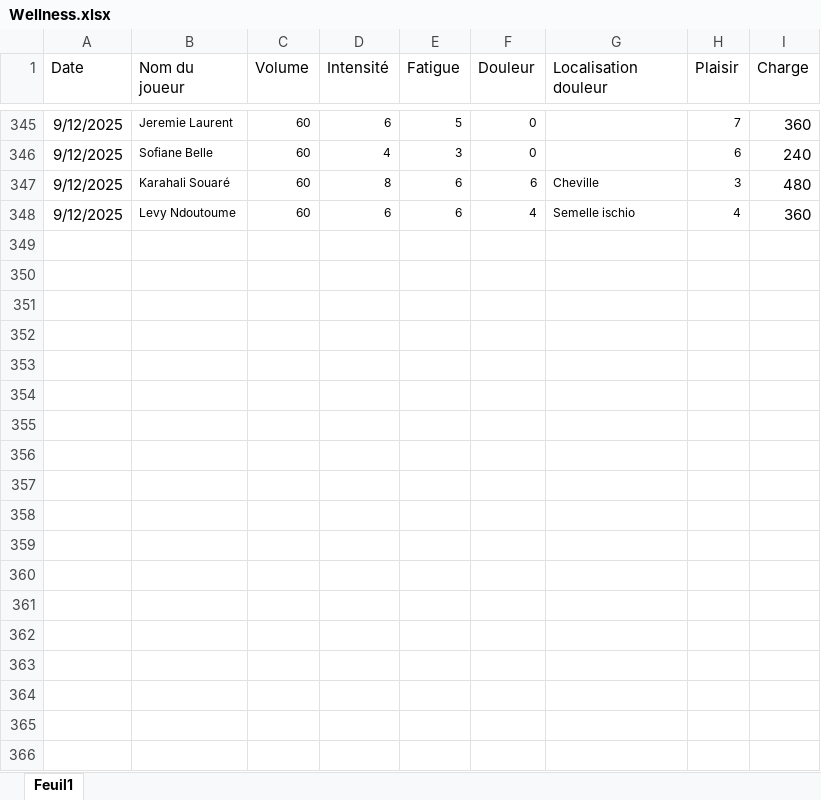
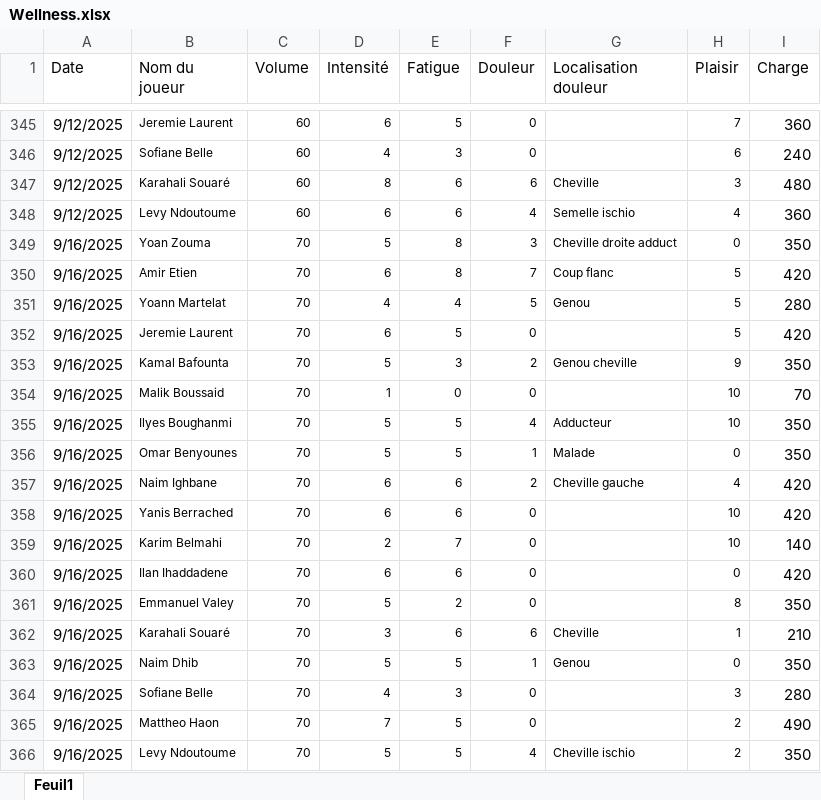
Before and after one commit to Chris15100/lld-app, an Excel workbook: data/Wellness.xlsx, sheet Feuil1, drawn as a sheet; only a part is shown, gaps mark what is left out; values as stored, in another font and other column widths than the file's, no borders; conditional formats not drawn; the diff names each change by its address in the sheet, - before the commit and + after, or states it on an @@ line.

```diff
--- a/data/Wellness.xlsx (sheet Feuil1)
+++ b/data/Wellness.xlsx (sheet Feuil1)
+row 349: 9/16/2025 | Yoan Zouma | 70 | 5 | 8 | 3 | Cheville droite adduct | 0 | 350
+row 350: 9/16/2025 | Amir Etien | 70 | 6 | 8 | 7 | Coup flanc | 5 | 420
+row 351: 9/16/2025 | Yoann Martelat | 70 | 4 | 4 | 5 | Genou | 5 | 280
+row 352: 9/16/2025 | Jeremie Laurent | 70 | 6 | 5 | 0 |  | 5 | 420
+row 353: 9/16/2025 | Kamal Bafounta | 70 | 5 | 3 | 2 | Genou cheville | 9 | 350
+row 354: 9/16/2025 | Malik Boussaid | 70 | 1 | 0 | 0 |  | 10 | 70
+row 355: 9/16/2025 | Ilyes Boughanmi | 70 | 5 | 5 | 4 | Adducteur | 10 | 350
+row 356: 9/16/2025 | Omar Benyounes | 70 | 5 | 5 | 1 | Malade | 0 | 350
+row 357: 9/16/2025 | Naim Ighbane | 70 | 6 | 6 | 2 | Cheville gauche | 4 | 420
+row 358: 9/16/2025 | Yanis Berrached | 70 | 6 | 6 | 0 |  | 10 | 420
+row 359: 9/16/2025 | Karim Belmahi | 70 | 2 | 7 | 0 |  | 10 | 140
+row 360: 9/16/2025 | Ilan Ihaddadene | 70 | 6 | 6 | 0 |  | 0 | 420
+row 361: 9/16/2025 | Emmanuel Valey | 70 | 5 | 2 | 0 |  | 8 | 350
+row 362: 9/16/2025 | Karahali Souaré | 70 | 3 | 6 | 6 | Cheville | 1 | 210
+row 363: 9/16/2025 | Naim Dhib | 70 | 5 | 5 | 1 | Genou | 0 | 350
+row 364: 9/16/2025 | Sofiane Belle | 70 | 4 | 3 | 0 |  | 3 | 280
+row 365: 9/16/2025 | Mattheo Haon | 70 | 7 | 5 | 0 |  | 2 | 490
+row 366: 9/16/2025 | Levy Ndoutoume | 70 | 5 | 5 | 4 | Cheville ischio | 2 | 350
```
Also changed, not shown: data/DonneesGPSPropres.xlsx, data/Présences.xlsx, 1 other file.
